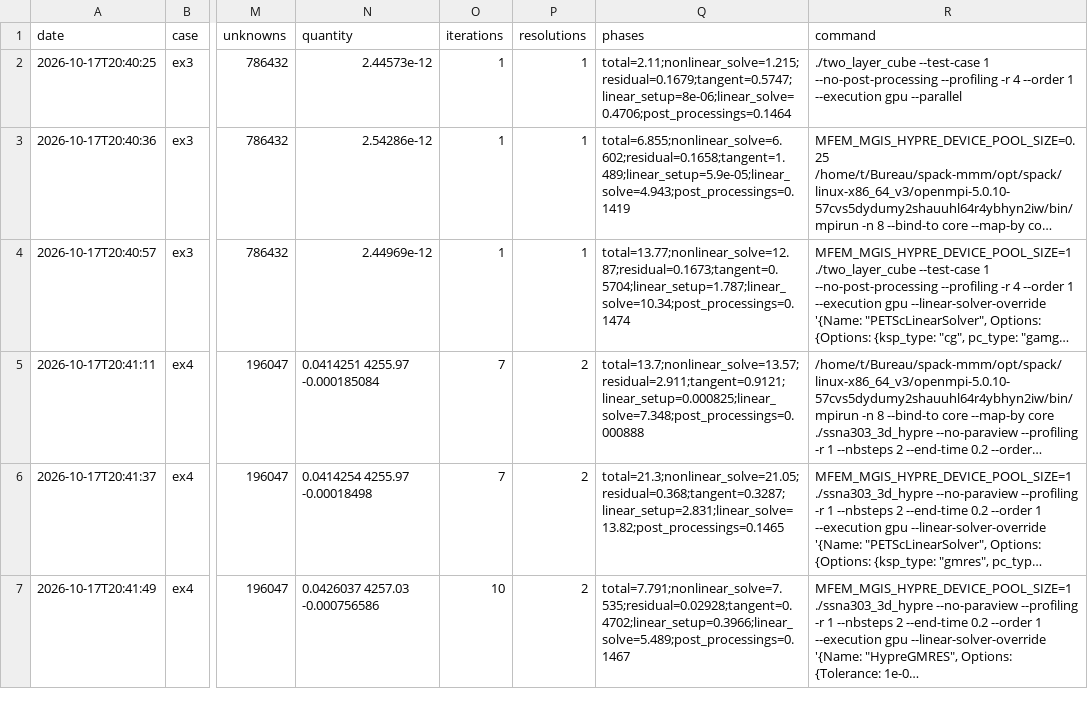
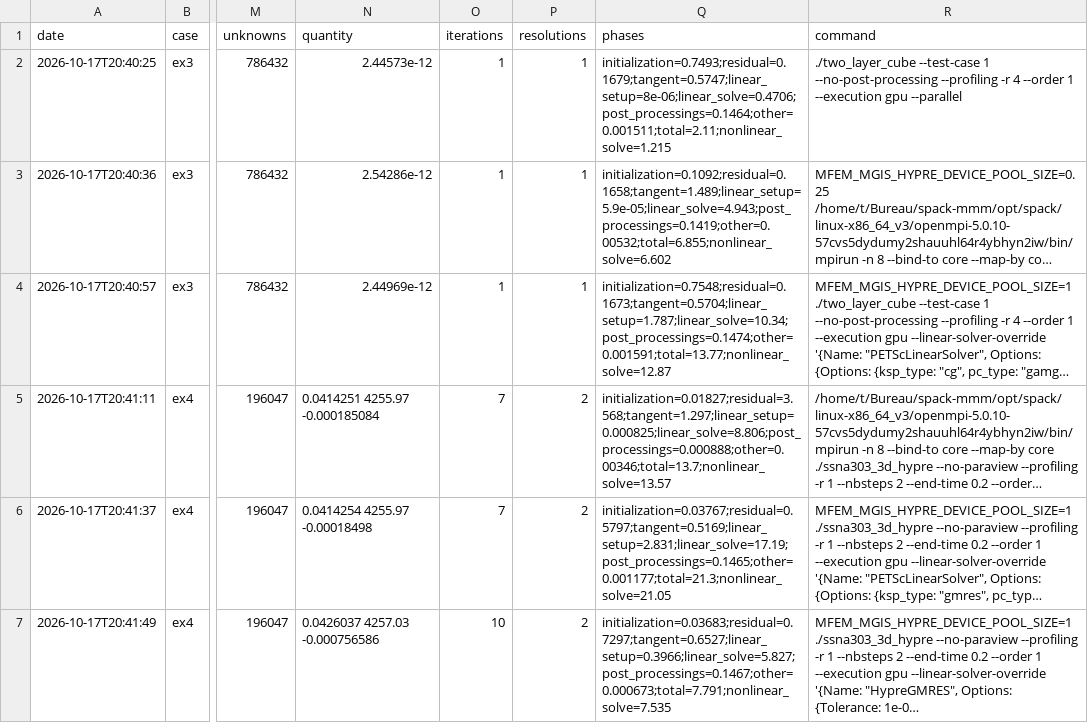
Before and after one commit to trsxvz/MMM-GPU-Proto, a CSV file: results/benchmark-slides-v2-petsc/double/runs.csv, drawn as a sheet; only a part is shown, gaps mark what is left out; long unchanged cells end in …; the diff covers the shown part only; the diff names each change by its address in the sheet, - before the commit and + after, or states it on an @@ line.

Commit message:
Benchmark: phases of the runs, checks in float, validation
Phases of a run: each section of the profiler gives its own time
(without its sub-sections) to its phase (PHASE_OF_SECTION), a section
without a phase to the one of its parent, so that the whole time of the
profiler is counted once. The prediction of each time step, the fixed
point methods, the update of the state and the post-processings of the
programs are now counted (most of the time of ex1 was left out, in the
rest); new phase of the initialization, with the time before the start
of the profiler. The command reanalyze computes the phases of existing
runs again from their logs (or their archive), without any run: all the
results of the second pass are analyzed again.

Quantities of interest: the runs in float are checked against the
reference in double, beyond three times the median accuracy reached in
float by the configurations of the case and always beyond 5 %; the
reference falls back to the fastest CPU run when the solvers of the
program did not finish. On ex8 in float, the solvers of the program
(MUMPS in single precision) are 9 % and 13 % off double: no speedup is
given against them, and the best configurations are taken among the
runs which agree. The overviews leave out the cases whose best run with
the GPU differs.

mfem-mgis (patch 0273): the assembly of the prediction is timed by the
section PRED::assemble in the coupled organization too.

The documentation of the benchmark gives the phases, the checks and the
validation of the second pass.

```diff
--- a/results/benchmark-slides-v2-petsc/double/runs.csv
+++ b/results/benchmark-slides-v2-petsc/double/runs.csv
-Q2 (phases): total=2.11;nonlinear_solve=1.215;residual=0.1679;tangent=0.5747;linear_setup=8e-06;linear_solve=0.4706;post_processings=0.1464
+Q2 (phases): initialization=0.7493;residual=0.1679;tangent=0.5747;linear_setup=8e-06;linear_solve=0.4706;post_processings=0.1464;other=0.001511;total=2.11;nonlinear_solve=1.215
-Q3 (phases): total=6.855;nonlinear_solve=6.602;residual=0.1658;tangent=1.489;linear_setup=5.9e-05;linear_solve=4.943;post_processings=0.1419
+Q3 (phases): initialization=0.1092;residual=0.1658;tangent=1.489;linear_setup=5.9e-05;linear_solve=4.943;post_processings=0.1419;other=0.00532;total=6.855;nonlinear_solve=6.602
-Q4 (phases): total=13.77;nonlinear_solve=12.87;residual=0.1673;tangent=0.5704;linear_setup=1.787;linear_solve=10.34;post_processings=0.1474
+Q4 (phases): initialization=0.7548;residual=0.1673;tangent=0.5704;linear_setup=1.787;linear_solve=10.34;post_processings=0.1474;other=0.001591;total=13.77;nonlinear_solve=12.87
-Q5 (phases): total=13.7;nonlinear_solve=13.57;residual=2.911;tangent=0.9121;linear_setup=0.000825;linear_solve=7.348;post_processings=0.000888
+Q5 (phases): initialization=0.01827;residual=3.568;tangent=1.297;linear_setup=0.000825;linear_solve=8.806;post_processings=0.000888;other=0.00346;total=13.7;nonlinear_solve=13.57
-Q6 (phases): total=21.3;nonlinear_solve=21.05;residual=0.368;tangent=0.3287;linear_setup=2.831;linear_solve=13.82;post_processings=0.1465
+Q6 (phases): initialization=0.03767;residual=0.5797;tangent=0.5169;linear_setup=2.831;linear_solve=17.19;post_processings=0.1465;other=0.001177;total=21.3;nonlinear_solve=21.05
-Q7 (phases): total=7.791;nonlinear_solve=7.535;residual=0.02928;tangent=0.4702;linear_setup=0.3966;linear_solve=5.489;post_processings=0.1467
+Q7 (phases): initialization=0.03683;residual=0.7297;tangent=0.6527;linear_setup=0.3966;linear_solve=5.827;post_processings=0.1467;other=0.000673;total=7.791;nonlinear_solve=7.535
```
Also changed, not shown: 6 edited cells elsewhere in this file, results/benchmark-slides-v2-fit/double/runs.csv, results/benchmark-slides-v2-fixes/double/runs.csv, 10 other files.
